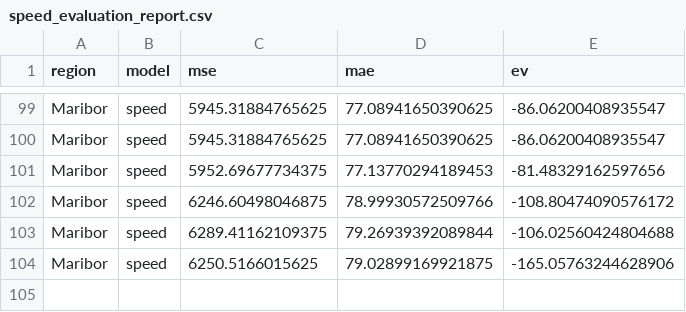
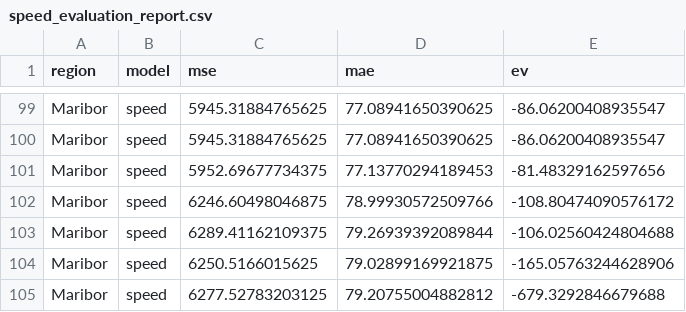
Before and after one commit to ChiefPatrik/trafficPredictions, a CSV file: reports/Maribor/speed_evaluation_report.csv, drawn as a sheet; only a part is shown, gaps mark what is left out.

```diff
--- a/reports/Maribor/speed_evaluation_report.csv
+++ b/reports/Maribor/speed_evaluation_report.csv
@@ -104 +104,2 @@ Maribor,speed,6289.41162109375,79.26939392089844,-106.02560424804688
 Maribor,speed,6250.5166015625,79.02899169921875,-165.05763244628906
+Maribor,speed,6277.52783203125,79.20755004882812,-679.3292846679688
```
Also changed, not shown: reports/Kozina/speed_evaluation_report.csv, reports/Ljubljana/speed_evaluation_report.csv, 11 other files.
